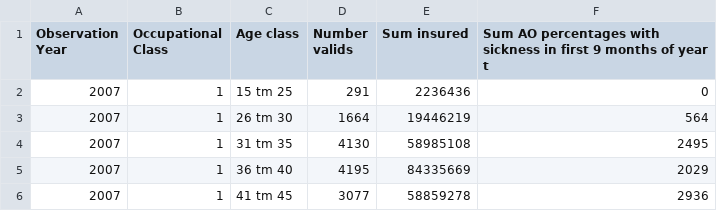
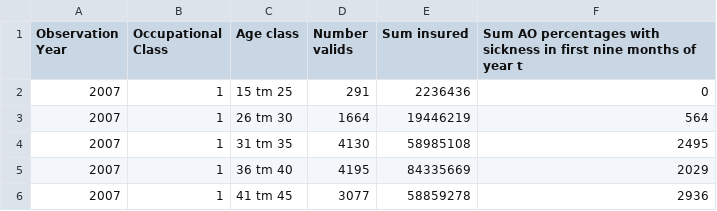
Before and after one commit to valen10e/apc, a CSV file: Incidence rate data Netherlands 2022.csv, drawn as a sheet; only a part is shown.

Commit message:
Update Incidence rate data Netherlands 2022.csv

```diff
--- a/Incidence rate data Netherlands 2022.csv
+++ b/Incidence rate data Netherlands 2022.csv
@@ -1,2 +1,2 @@
-Observation Year,Occupational Class,Age class,Number valids,Sum insured,Sum AO percentages with sickness in first 9 months of year t
+Observation Year,Occupational Class,Age class,Number valids,Sum insured,Sum AO percentages with sickness in first nine months of year t
 2007,1,15 tm 25,291,2236436,0
```
